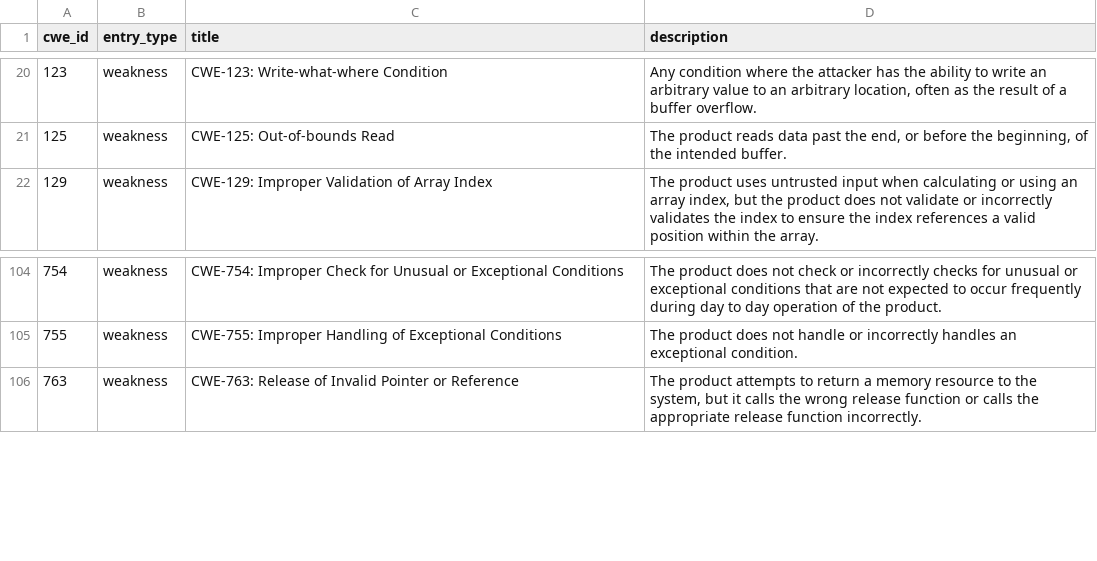
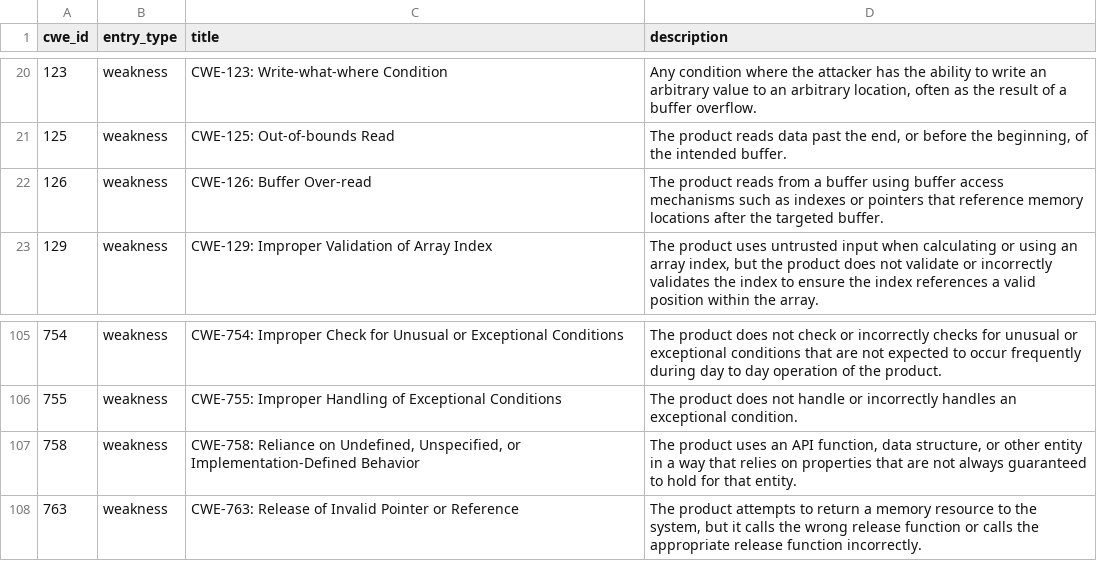
Before and after one commit to krn65/mpvd, a CSV file: cwe_data/thunderbird-cwe_data.csv, drawn as a sheet; only a part is shown, gaps mark what is left out; the diff names each change by its address in the sheet, - before the commit and + after, or states it on an @@ line.

Commit message:
Add and update vulnerability data for Mozilla products

```diff
--- a/cwe_data/thunderbird-cwe_data.csv
+++ b/cwe_data/thunderbird-cwe_data.csv
+row 22: 126 | weakness | CWE-126: Buffer Over-read | The product reads from a buffer using buffer access mechanisms such as indexes or pointers that reference memory locations after the targeted buffer.
+row 107: 758 | weakness | CWE-758: Reliance on Undefined, Unspecified, or Implementation-Defined Behavior | The product uses an API function, data structure, or other entity in a way that relies on properties that are not always guaranteed to hold for that entity.
```
Also changed, not shown: cwe_data/firefox_esr-cwe_data.csv, product_data/firefoxos.csv, 24 other files.
